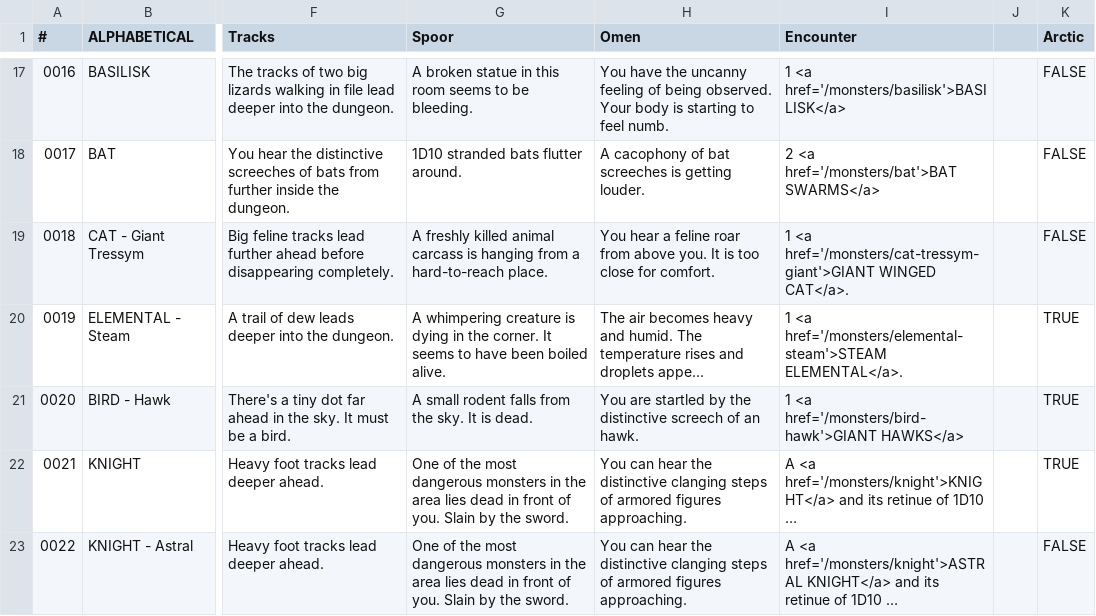
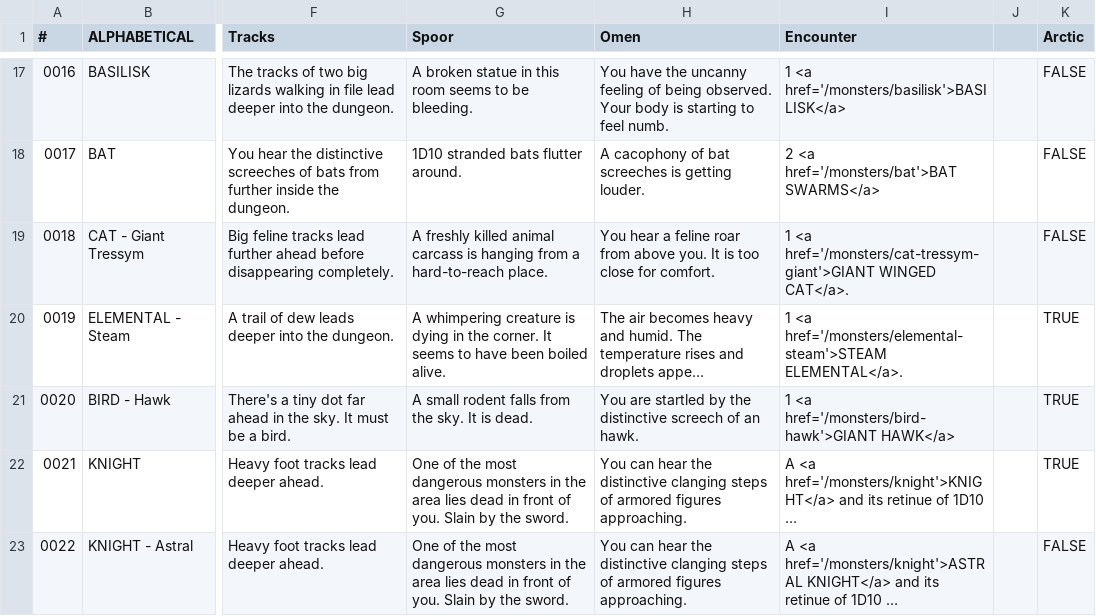
Before and after one commit to SaltyGoo/saltygoo.github.io, a CSV file: CSV/Monster - Index.csv, drawn as a sheet; only a part is shown, gaps mark what is left out; long unchanged cells end in …; the diff covers the shown part only; the diff names each change by its address in the sheet, - before the commit and + after, or states it on an @@ line.

Commit message:
Update Monster - Index.csv

```diff
--- a/CSV/Monster - Index.csv
+++ b/CSV/Monster - Index.csv
-I21 (Encounter): …<a href='/monsters/bird-hawk'>GIANT HAWKS</a>
+I21 (Encounter): …<a href='/monsters/bird-hawk'>GIANT HAWK</a>
```
Also changed, not shown: 9 edited cells elsewhere in this file.
